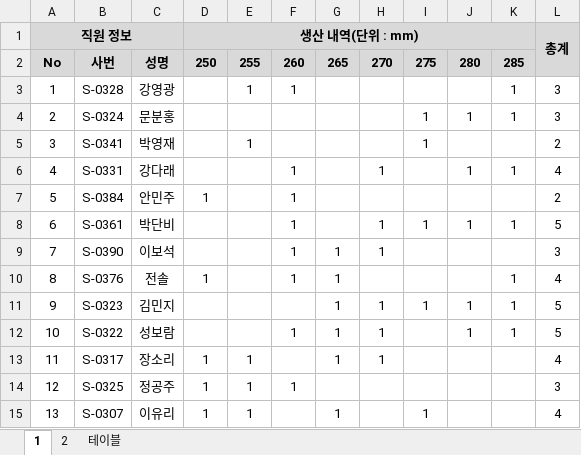
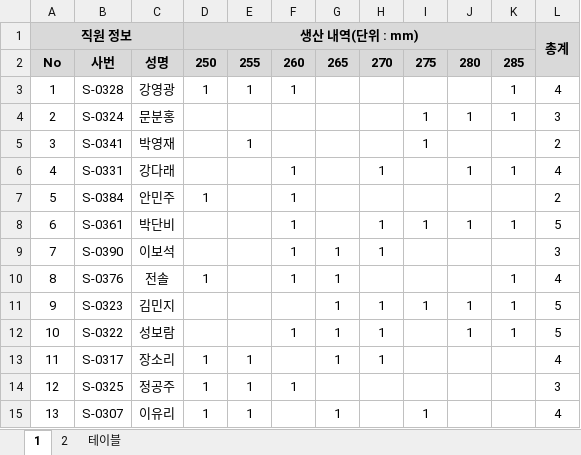
Before and after one commit to Hwangtaehun/excel, an Excel workbook: source/PART 01/CHAPTER 01/잘못 구성된 테이블.xlsm, sheet 1, drawn as a sheet; values as stored, in another font and other column widths than the file's, no borders; the diff names each change by its address in the sheet, - before the commit and + after, or states it on an @@ line.

```diff
--- a/source/PART 01/CHAPTER 01/잘못 구성된 테이블.xlsm (sheet 1)
+++ b/source/PART 01/CHAPTER 01/잘못 구성된 테이블.xlsm (sheet 1)
-D3: (empty)
+D3: 1
-L3: 3
+L3: 4
```
Also changed, not shown: source/PART 01/CHAPTER 01/크로스-탭-빈셀.xlsx, source/PART 01/CHAPTER 01/테이블.xlsx.
